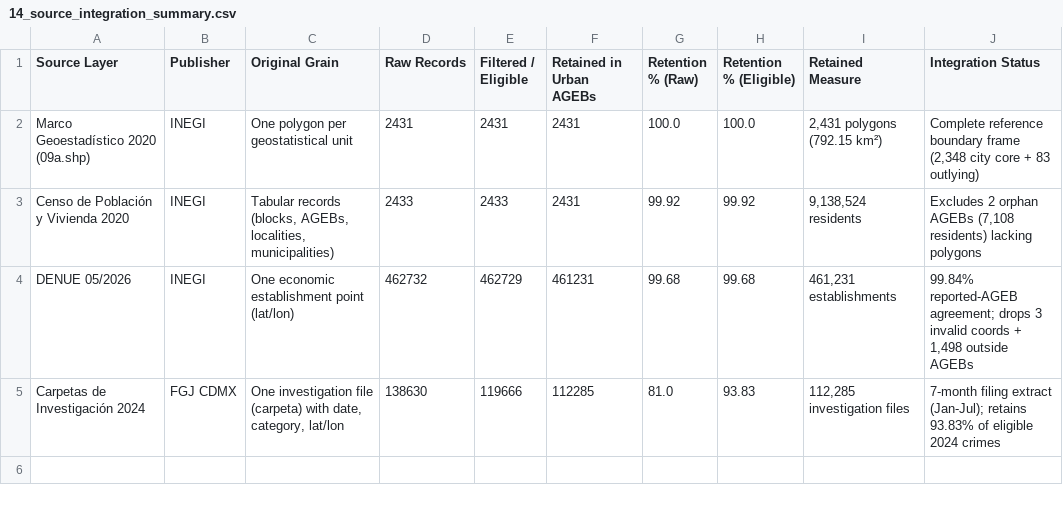
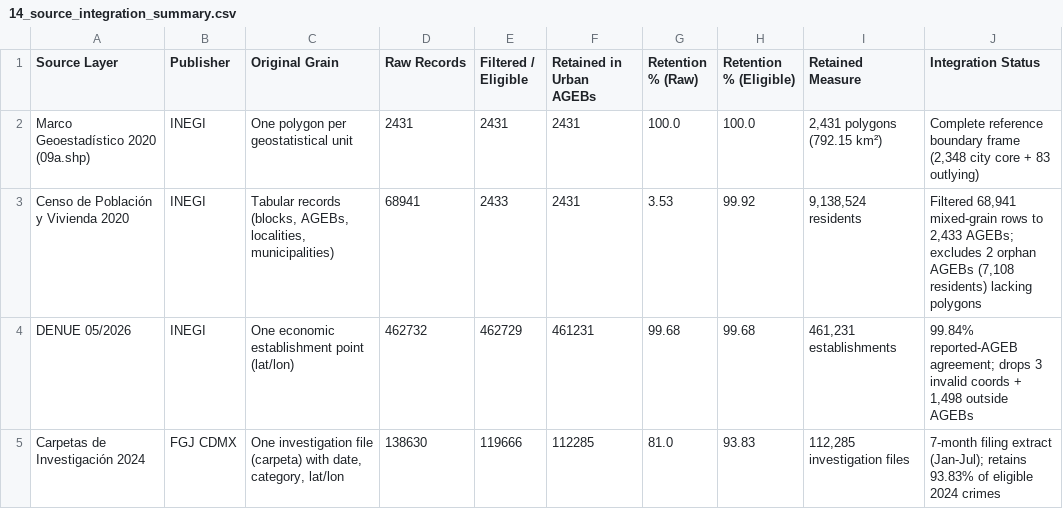
Before and after one commit to joseeangel0/merida-urban-intelligence, a CSV file: outputs/figures/14_source_integration_summary.csv, drawn as a sheet.

```diff
--- a/outputs/figures/14_source_integration_summary.csv
+++ b/outputs/figures/14_source_integration_summary.csv
@@ -2,3 +2,3 @@ Source Layer,Publisher,Original Grain,Raw Records,Filtered / Eligible,Retained i
 Marco Geoestadístico 2020 (09a.shp),INEGI,One polygon per geostatistical unit,2431,2431,2431,100.0,100.0,"2,431 polygons (792.15 km²)","Complete reference boundary frame (2,348 city core + 83 outlying)"
-Censo de Población y Vivienda 2020,INEGI,"Tabular records (blocks, AGEBs, localities, municipalities)",2433,2433,2431,99.92,99.92,"9,138,524 residents","Excludes 2 orphan AGEBs (7,108 residents) lacking polygons"
+Censo de Población y Vivienda 2020,INEGI,"Tabular records (blocks, AGEBs, localities, municipalities)",68941,2433,2431,3.53,99.92,"9,138,524 residents","Filtered 68,941 mixed-grain rows to 2,433 AGEBs; excludes 2 orphan AGEBs (7,108 residents) lacking polygons"
 DENUE 05/2026,INEGI,One economic establishment point (lat/lon),462732,462729,461231,99.68,99.68,"461,231 establishments","99.84% reported-AGEB agreement; drops 3 invalid coords + 1,498 outside AGEBs"
```
Also changed, not shown: 5 other files.
